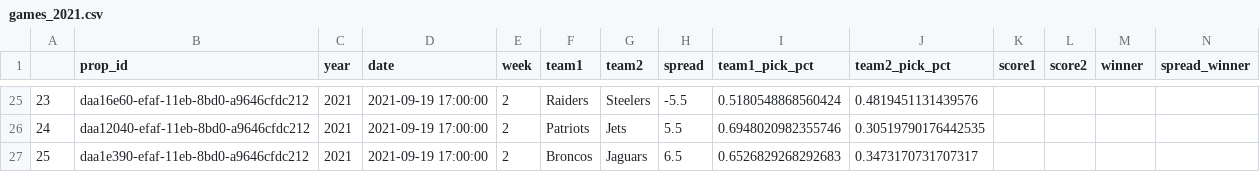
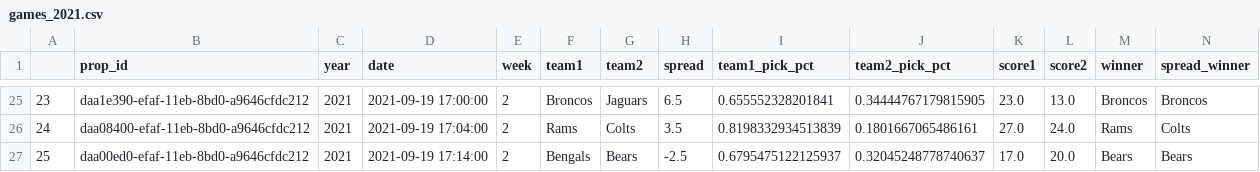
Before and after one commit to rmoerer/np-pick-em, a CSV file: data/games_2021.csv, drawn as a sheet; only a part is shown, gaps mark what is left out; the diff covers the shown part only.

```diff
--- a/data/games_2021.csv
+++ b/data/games_2021.csv
@@ -25,3 +25,3 @@
-23,daa16e60-efaf-11eb-8bd0-a9646cfdc212,2021,2021-09-19 17:00:00,2,Raiders,Steelers,-5.5,0.5180548868560424,0.4819451131439576,,,,
-24,daa12040-efaf-11eb-8bd0-a9646cfdc212,2021,2021-09-19 17:00:00,2,Patriots,Jets,5.5,0.6948020982355746,0.30519790176442535,,,,
-25,daa1e390-efaf-11eb-8bd0-a9646cfdc212,2021,2021-09-19 17:00:00,2,Broncos,Jaguars,6.5,0.6526829268292683,0.3473170731707317,,,,
+23,daa1e390-efaf-11eb-8bd0-a9646cfdc212,2021,2021-09-19 17:00:00,2,Broncos,Jaguars,6.5,0.655552328201841,0.34444767179815905,23.0,13.0,Broncos,Broncos
+24,daa08400-efaf-11eb-8bd0-a9646cfdc212,2021,2021-09-19 17:04:00,2,Rams,Colts,3.5,0.8198332934513839,0.1801667065486161,27.0,24.0,Rams,Colts
+25,daa00ed0-efaf-11eb-8bd0-a9646cfdc212,2021,2021-09-19 17:14:00,2,Bengals,Bears,-2.5,0.6795475122125937,0.32045248778740637,17.0,20.0,Bears,Bears
```
Also changed, not shown: 91 edited cells elsewhere in this file, 1 other file.
